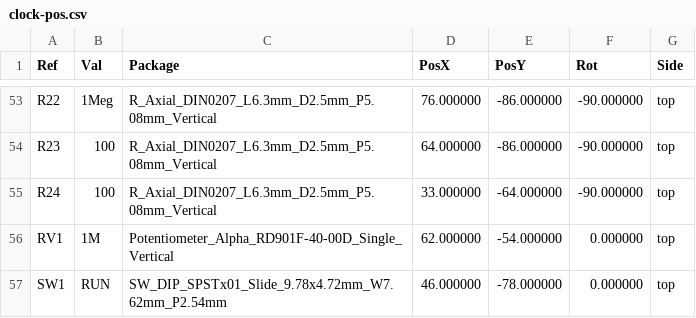
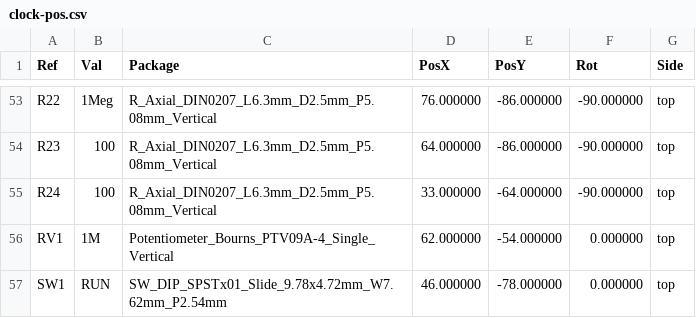
Before and after one commit to nikolafilip/nibble, a CSV file: cards/clock/fab/clock-pos.csv, drawn as a sheet; only a part is shown, gaps mark what is left out.

```diff
--- a/cards/clock/fab/clock-pos.csv
+++ b/cards/clock/fab/clock-pos.csv
@@ -55,3 +55,3 @@ Ref,Val,Package,PosX,PosY,Rot,Side
 "R24","100","R_Axial_DIN0207_L6.3mm_D2.5mm_P5.08mm_Vertical",33.000000,-64.000000,-90.000000,top
-"RV1","1M","Potentiometer_Alpha_RD901F-40-00D_Single_Vertical",62.000000,-54.000000,0.000000,top
+"RV1","1M","Potentiometer_Bourns_PTV09A-4_Single_Vertical",62.000000,-54.000000,0.000000,top
 "SW1","RUN","SW_DIP_SPSTx01_Slide_9.78x4.72mm_W7.62mm_P2.54mm",46.000000,-78.000000,0.000000,top
```
Also changed, not shown: cards/clock/fab/clock-bom.csv, 42 other files.
